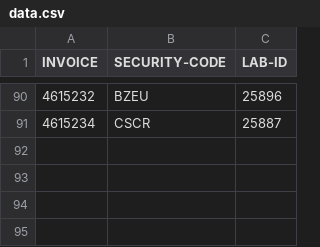
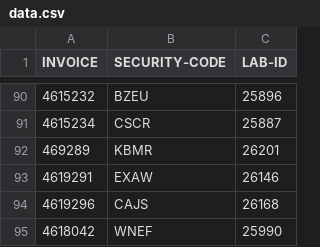
Before and after one commit to nightangle-lab/chevron-reporting-details, a CSV file: data.csv, drawn as a sheet; only a part is shown, gaps mark what is left out; the diff names each change by its address in the sheet, - before the commit and + after, or states it on an @@ line.

Commit message:
060624

```diff
--- a/data.csv
+++ b/data.csv
+row 92: 469289 | KBMR | 26201
+row 93: 4619291 | EXAW | 26146
+row 94: 4619296 | CAJS | 26168
+row 95: 4618042 | WNEF | 25990
```
